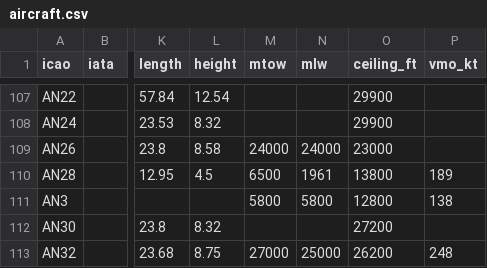
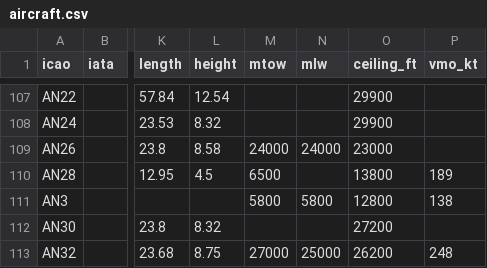
Before and after one commit to johnsonlukee18e-netizen/polids, a CSV file: data/seed/aircraft.csv, drawn as a sheet; only a part is shown, gaps mark what is left out; the diff names each change by its address in the sheet, - before the commit and + after, or states it on an @@ line.

```diff
--- a/data/seed/aircraft.csv
+++ b/data/seed/aircraft.csv
-N110 (mlw): 1961
+N110 (mlw): (empty)
```
Also changed, not shown: 3 other files.
